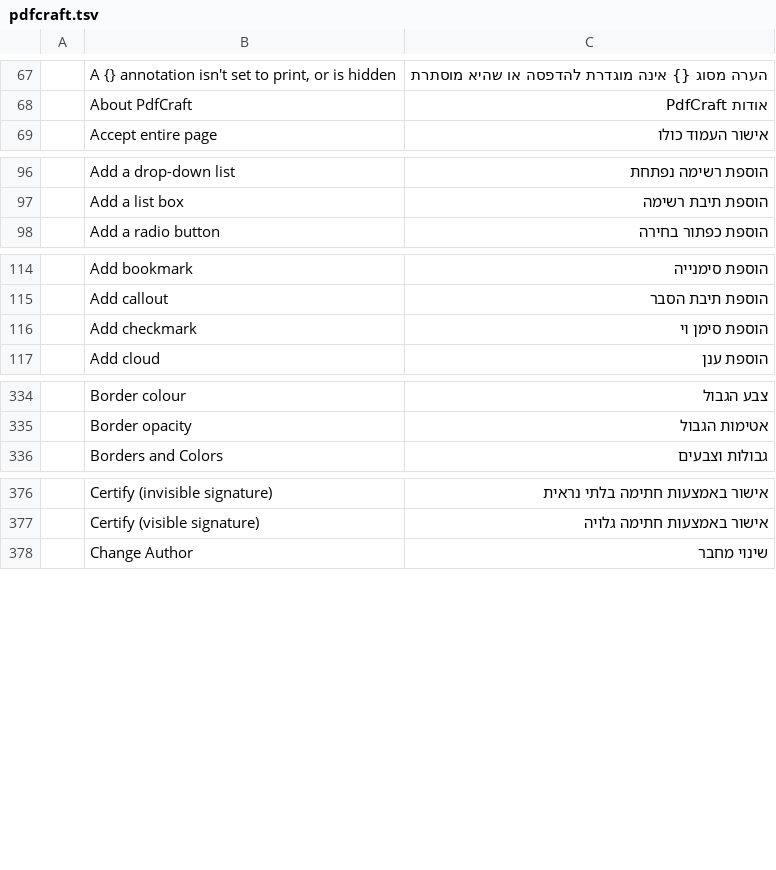
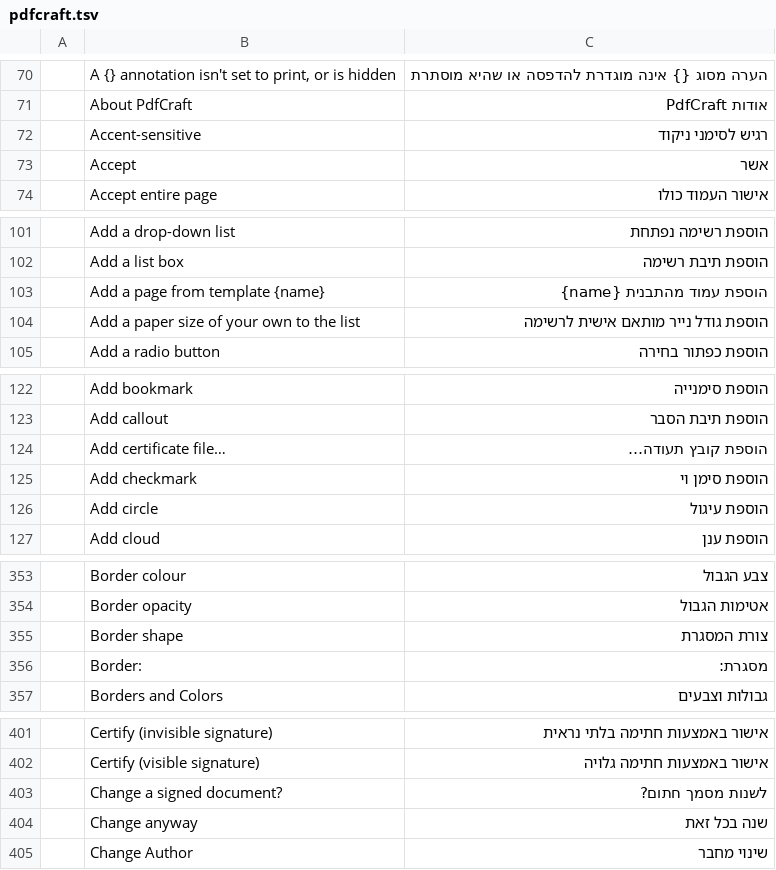
Before and after one commit to nocturney/craft-i18n, a TSV file: locales/he/pdfcraft.tsv, drawn as a sheet; only a part is shown, gaps mark what is left out; the diff covers the shown part only; the diff names each change by its address in the sheet, - before the commit and + after, or states it on an @@ line.

```diff
--- a/locales/he/pdfcraft.tsv
+++ b/locales/he/pdfcraft.tsv
+row 72:  | Accent-sensitive | רגיש לסימני ניקוד
+row 73:  | Accept | אשר
+row 103:  | Add a page from template {name} | הוספת עמוד מהתבנית {name}
+row 104:  | Add a paper size of your own to the list | הוספת גודל נייר מותאם אישית לרשימה
+row 124:  | Add certificate file… | הוספת קובץ תעודה…
+row 126:  | Add circle | הוספת עיגול
+row 355:  | Border shape | צורת המסגרת
+row 356:  | Border: | מסגרת:
+row 403:  | Change a signed document? | לשנות מסמך חתום?
+row 404:  | Change anyway | שנה בכל זאת
```
Also changed, not shown: 25 added rows elsewhere in this file.
